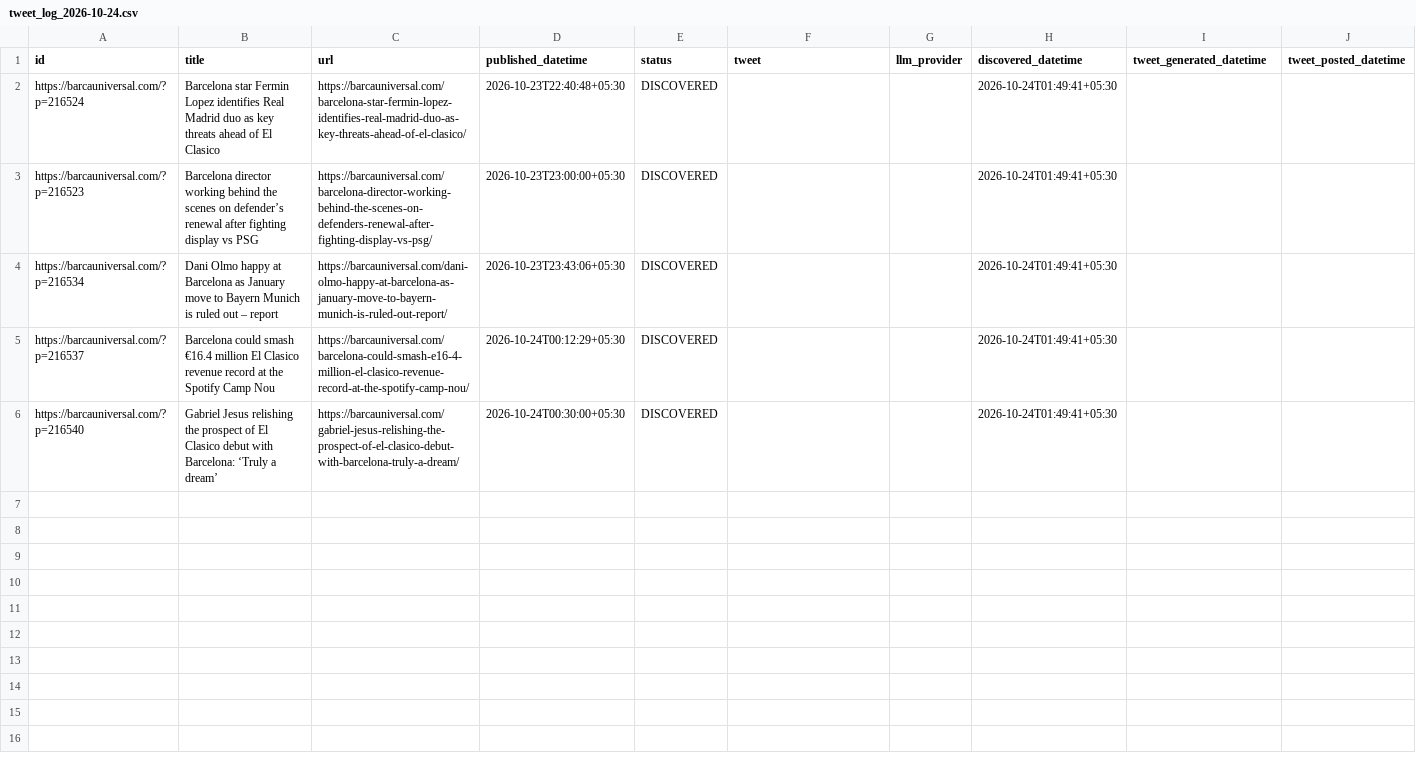
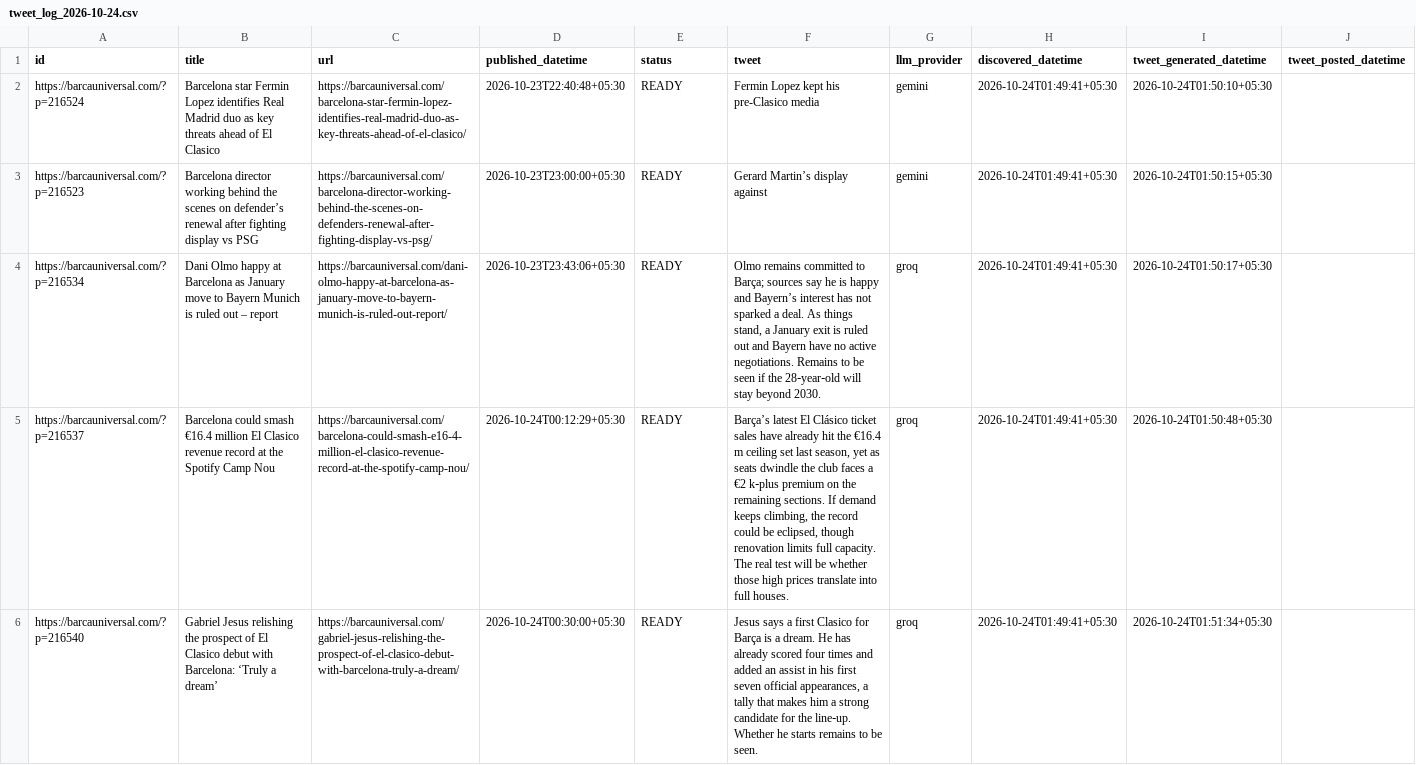
Before and after one commit to dinesh-kanakaraj/Kestrel, a CSV file: logs/tweet_log_2026-10-24.csv, drawn as a sheet; the diff names each change by its address in the sheet, - before the commit and + after, or states it on an @@ line.

Commit message:
state: generated tweets run 40018355089

```diff
--- a/logs/tweet_log_2026-10-24.csv
+++ b/logs/tweet_log_2026-10-24.csv
-E2:E6 (status): DISCOVERED
+E2:E6 (status): READY
-F2 (tweet): (empty)
+F2 (tweet): Fermin Lopez kept his pre-Clasico media
-G2:G3 (llm_provider): (empty)
+G2:G3 (llm_provider): gemini
-I2 (tweet_generated_datetime): (empty)
+I2 (tweet_generated_datetime): 2026-10-24T01:50:10+05:30
-F3 (tweet): (empty)
+F3 (tweet): Gerard Martin’s display against
-I3 (tweet_generated_datetime): (empty)
+I3 (tweet_generated_datetime): 2026-10-24T01:50:15+05:30
-F4 (tweet): (empty)
+F4 (tweet): Olmo remains committed to Barça; sources say he is happy and Bayern’s interest has not sparked a deal. As things stand, a January exit is ruled out and Bayern have no active negotiations. Remains to be seen if the 28‑year‑old will stay beyond 2030.
-G4:G6 (llm_provider): (empty)
+G4:G6 (llm_provider): groq
-I4 (tweet_generated_datetime): (empty)
+I4 (tweet_generated_datetime): 2026-10-24T01:50:17+05:30
-F5 (tweet): (empty)
+F5 (tweet): Barça’s latest El Clásico ticket sales have already hit the €16.4 m ceiling set last season, yet as seats dwindle the club faces a €2 k‑plus premium on the remaining sections. If demand keeps climbing, the record could be eclipsed, though renovation limits full capacity. The real test will be whether those high prices translate into full houses.
-I5 (tweet_generated_datetime): (empty)
+I5 (tweet_generated_datetime): 2026-10-24T01:50:48+05:30
-F6 (tweet): (empty)
+F6 (tweet): Jesus says a first Clasico for Barça is a dream. He has already scored four times and added an assist in his first seven official appearances, a tally that makes him a strong candidate for the line‑up. Whether he starts remains to be seen.
-I6 (tweet_generated_datetime): (empty)
+I6 (tweet_generated_datetime): 2026-10-24T01:51:34+05:30
```
